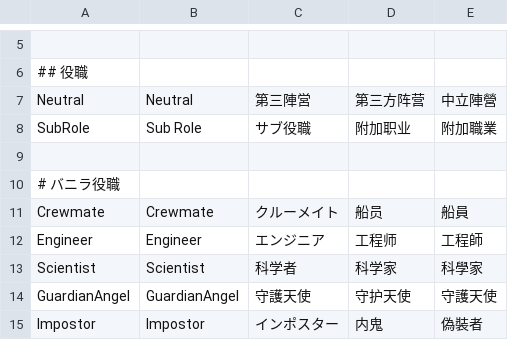
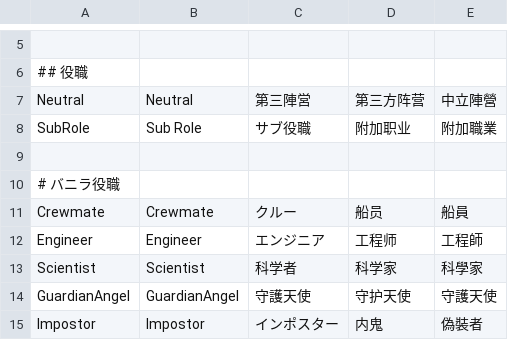
Before and after one commit to tukasa0001/TownOfHost, a CSV file: Resources/string.csv, drawn as a sheet; only a part is shown, gaps mark what is left out.

Commit message:
csv update JP

```diff
--- a/Resources/string.csv
+++ b/Resources/string.csv
@@ -10,3 +10,3 @@ SubRole,Sub Role,サブ役職,附加职业,附加職業
 # バニラ役職
-Crewmate,Crewmate,クルーメイト,船员,船員
+Crewmate,Crewmate,クルー,船员,船員
 Engineer,Engineer,エンジニア,工程师,工程師
```
